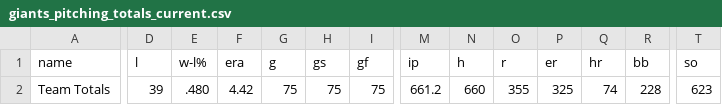
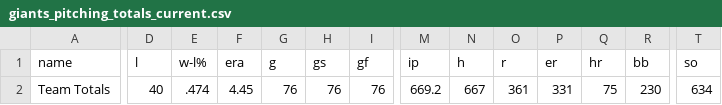
Before and after one commit to wilkens/giants, a CSV file: data/pitching/giants_pitching_totals_current.csv, drawn as a sheet; only a part is shown, gaps mark what is left out; the diff covers the shown part only; the diff names each change by its address in the sheet, - before the commit and + after, or states it on an @@ line.

```diff
--- a/data/pitching/giants_pitching_totals_current.csv
+++ b/data/pitching/giants_pitching_totals_current.csv
-D2 (l): 39
+D2 (l): 40
-E2 (w-l%): .480
+E2 (w-l%): .474
-F2 (era): 4.42
+F2 (era): 4.45
-G2 (g): 75
+G2 (g): 76
-H2 (gs): 75
+H2 (gs): 76
-I2 (gf): 75
+I2 (gf): 76
-M2 (ip): 661.2
+M2 (ip): 669.2
-N2 (h): 660
+N2 (h): 667
-O2 (r): 355
+O2 (r): 361
-P2 (er): 325
+P2 (er): 331
-Q2 (hr): 74
+Q2 (hr): 75
-R2 (bb): 228
+R2 (bb): 230
-T2 (so): 623
+T2 (so): 634
```
Also changed, not shown: 6 edited cells elsewhere in this file, data/standings/giants_season_outcomes.csv, data/standings/giants_standings_1958_present.csv, 17 other files.
